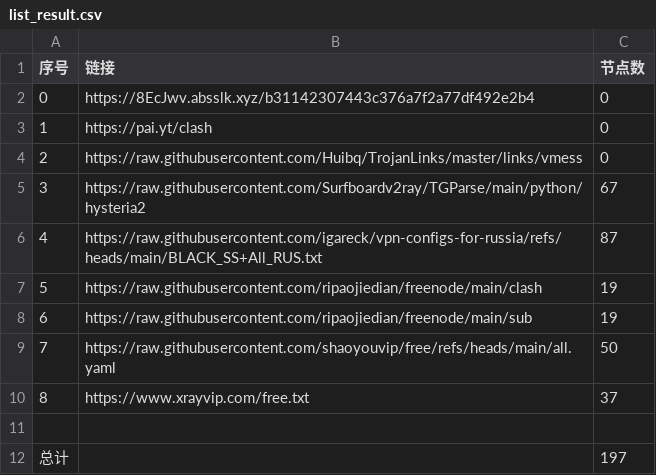
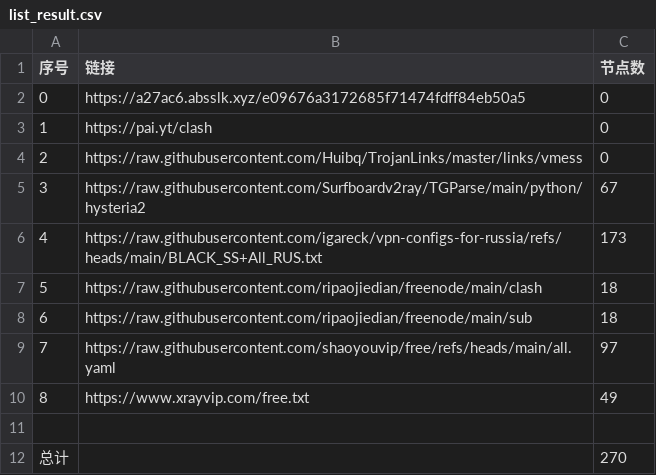
Before and after one commit to ya980/glasspanelfree, a CSV file: list_result.csv, drawn as a sheet.

```diff
--- a/list_result.csv
+++ b/list_result.csv
@@ -1,3 +1,3 @@
 序号,链接,节点数
-0,https://8EcJwv.absslk.xyz/b31142307443c376a7f2a77df492e2b4,0
+0,https://a27ac6.absslk.xyz/e09676a3172685f71474fdff84eb50a5,0
 1,https://pai.yt/clash,0
@@ -5,8 +5,8 @@
 3,https://raw.githubusercontent.com/Surfboardv2ray/TGParse/main/python/hysteria2,67
-4,https://raw.githubusercontent.com/igareck/vpn-configs-for-russia/refs/heads/main/BLACK_SS+All_RUS.txt,87
-5,https://raw.githubusercontent.com/ripaojiedian/freenode/main/clash,19
-6,https://raw.githubusercontent.com/ripaojiedian/freenode/main/sub,19
-7,https://raw.githubusercontent.com/shaoyouvip/free/refs/heads/main/all.yaml,50
-8,https://www.xrayvip.com/free.txt,37
+4,https://raw.githubusercontent.com/igareck/vpn-configs-for-russia/refs/heads/main/BLACK_SS+All_RUS.txt,173
+5,https://raw.githubusercontent.com/ripaojiedian/freenode/main/clash,18
+6,https://raw.githubusercontent.com/ripaojiedian/freenode/main/sub,18
+7,https://raw.githubusercontent.com/shaoyouvip/free/refs/heads/main/all.yaml,97
+8,https://www.xrayvip.com/free.txt,49
 
-总计,,197
+总计,,270
```
Also changed, not shown: 29 other files.
